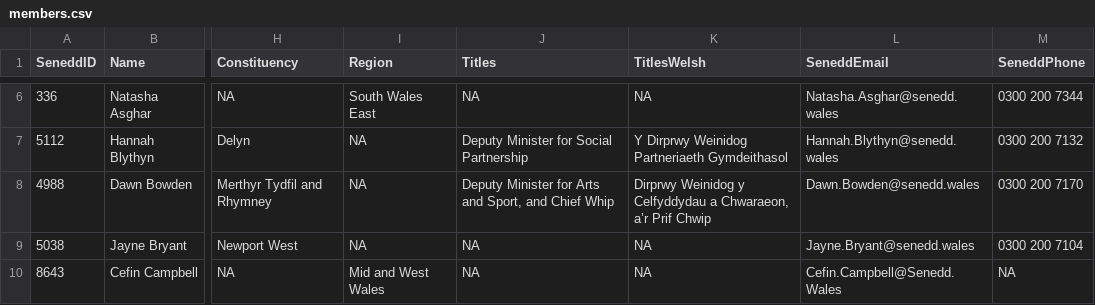
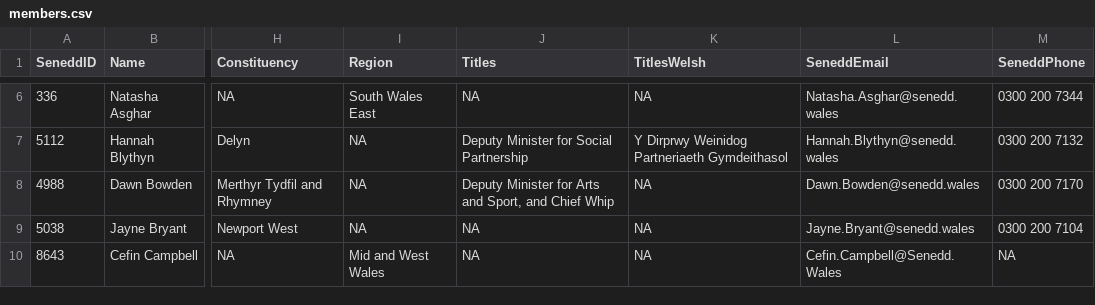
Before and after one commit to stupidpupil/senedd_scraper, a CSV file: members.csv, drawn as a sheet; only a part is shown, gaps mark what is left out; the diff covers the shown part only; the diff names each change by its address in the sheet, - before the commit and + after, or states it on an @@ line.

```diff
--- a/members.csv
+++ b/members.csv
-K8 (TitlesWelsh): Dirprwy Weinidog y Celfyddydau a Chwaraeon, a’r Prif Chwip
+K8 (TitlesWelsh): NA
```
Also changed, not shown: 27 edited cells elsewhere in this file, members_for_do_gooder.csv, 1 other file.
